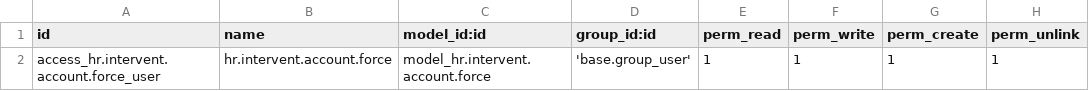
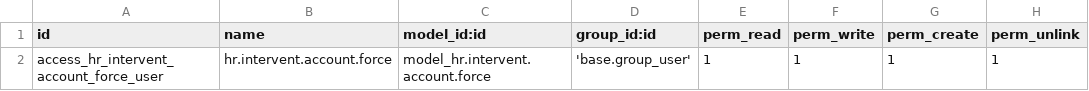
Before and after one commit to Micronaet/micronaet-addons-private, a CSV file: intervention_report_analysis_wizard/security/ir.model.access.csv, drawn as a sheet.

Commit message:
add user and finish filter procedure TODO force change

```diff
--- a/intervention_report_analysis_wizard/security/ir.model.access.csv
+++ b/intervention_report_analysis_wizard/security/ir.model.access.csv
@@ -1,2 +1,2 @@
 "id","name","model_id:id","group_id:id","perm_read","perm_write","perm_create","perm_unlink"
-access_hr.intervent.account.force_user,hr.intervent.account.force,model_hr.intervent.account.force,'base.group_user',1,1,1,1
+access_hr_intervent_account_force_user,hr.intervent.account.force,model_hr.intervent.account.force,'base.group_user',1,1,1,1
```
Also changed, not shown: 5 other files.
